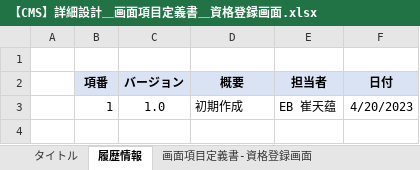
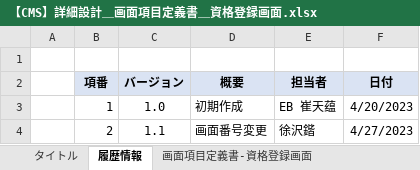
Before and after one commit to IotaTech-Info/certificate-online, an Excel workbook: doc/30_詳細設計/01_画面系/【CMS】詳細設計＿画面項目定義書＿資格登録画面.xlsx, sheet 履歴情報, drawn as a sheet; values as stored, in another font and other column widths than the file's, no borders; the diff names each change by its address in the sheet, - before the commit and + after, or states it on an @@ line.

```diff
--- a/doc/30_詳細設計/01_画面系/【CMS】詳細設計＿画面項目定義書＿資格登録画面.xlsx (sheet 履歴情報)
+++ b/doc/30_詳細設計/01_画面系/【CMS】詳細設計＿画面項目定義書＿資格登録画面.xlsx (sheet 履歴情報)
+row 4:  | 2 | 1.1 | 画面番号変更 | 徐沢鍇 | 4/27/2023
```
Also changed, not shown: sheet 画面項目定義書-資格登録画面, doc/20_基本設計/01_画面系/【CMS】基本設計-画面一覧仕様書.xlsx, doc/30_詳細設計/01_画面系/【CMS】詳細設計_画面項目定義書_人事用資格一覧表画面.xlsx, 5 other files.
